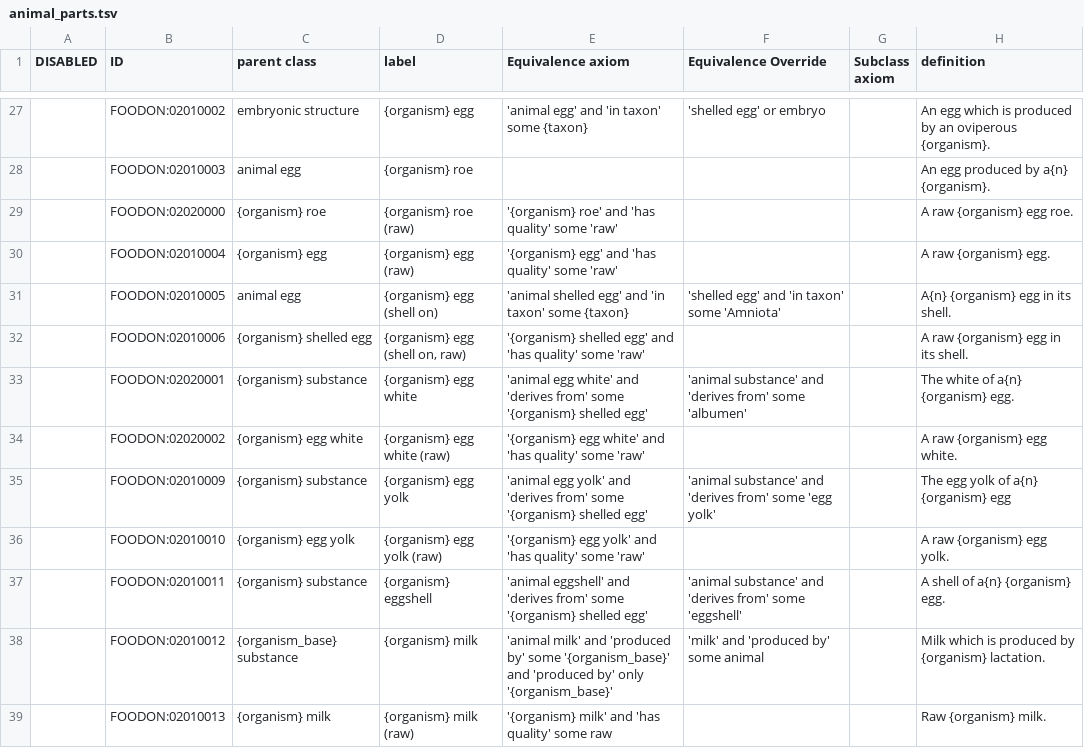
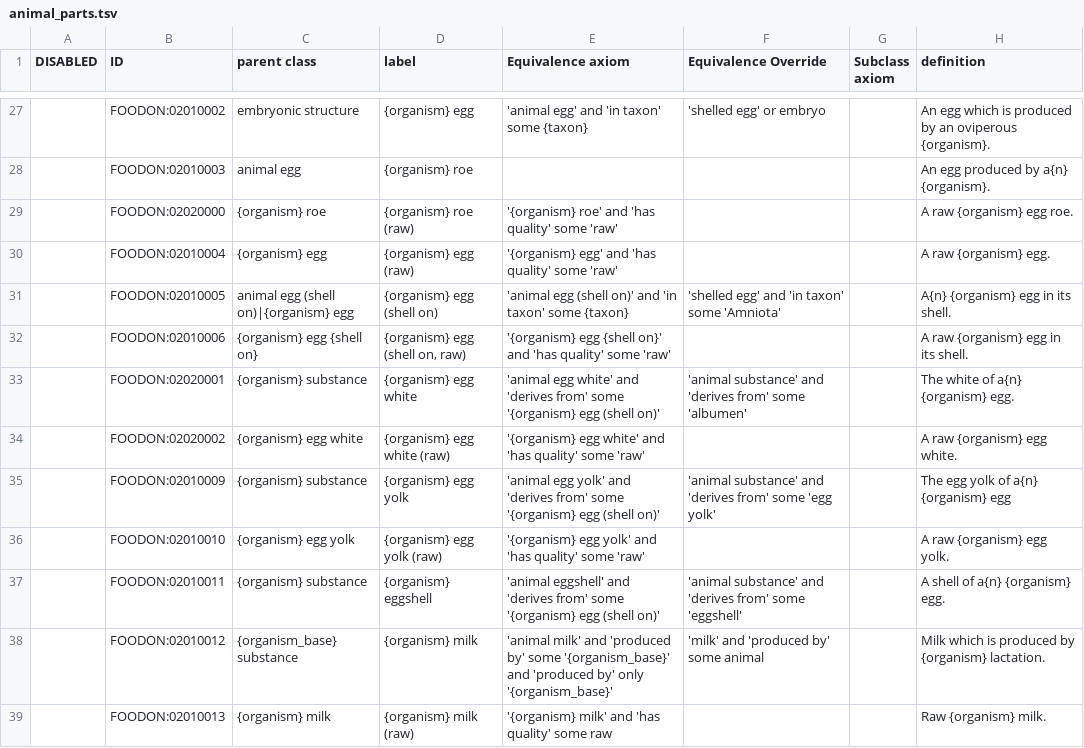
Before and after one commit to FoodOntology/foodon, a TSV file: src/ontology/imports/animal/animal_parts.tsv, drawn as a sheet; only a part is shown, gaps mark what is left out; the diff names each change by its address in the sheet, - before the commit and + after, or states it on an @@ line.

Commit message:
updating "shelled egg" to egg (shell on), etc.

```diff
--- a/src/ontology/imports/animal/animal_parts.tsv
+++ b/src/ontology/imports/animal/animal_parts.tsv
-C31 (parent class): animal egg
+C31 (parent class): animal egg (shell on)|{organism} egg
-E31 (Equivalence axiom): 'animal shelled egg' and 'in…
+E31 (Equivalence axiom): 'animal egg (shell on)' and 'in…
-C32 (parent class): {organism} shelled egg
+C32 (parent class): {organism} egg {shell on}
-E32 (Equivalence axiom): '{organism} shelled egg' and 'has…
+E32 (Equivalence axiom): '{organism} egg {shell on}' and 'has…
-E33 (Equivalence axiom): …some '{organism} shelled egg'
+E33 (Equivalence axiom): …some '{organism} egg (shell on)'
-E35 (Equivalence axiom): …some '{organism} shelled egg'
+E35 (Equivalence axiom): …some '{organism} egg (shell on)'
-E37 (Equivalence axiom): …some '{organism} shelled egg'
+E37 (Equivalence axiom): …some '{organism} egg (shell on)'
```
